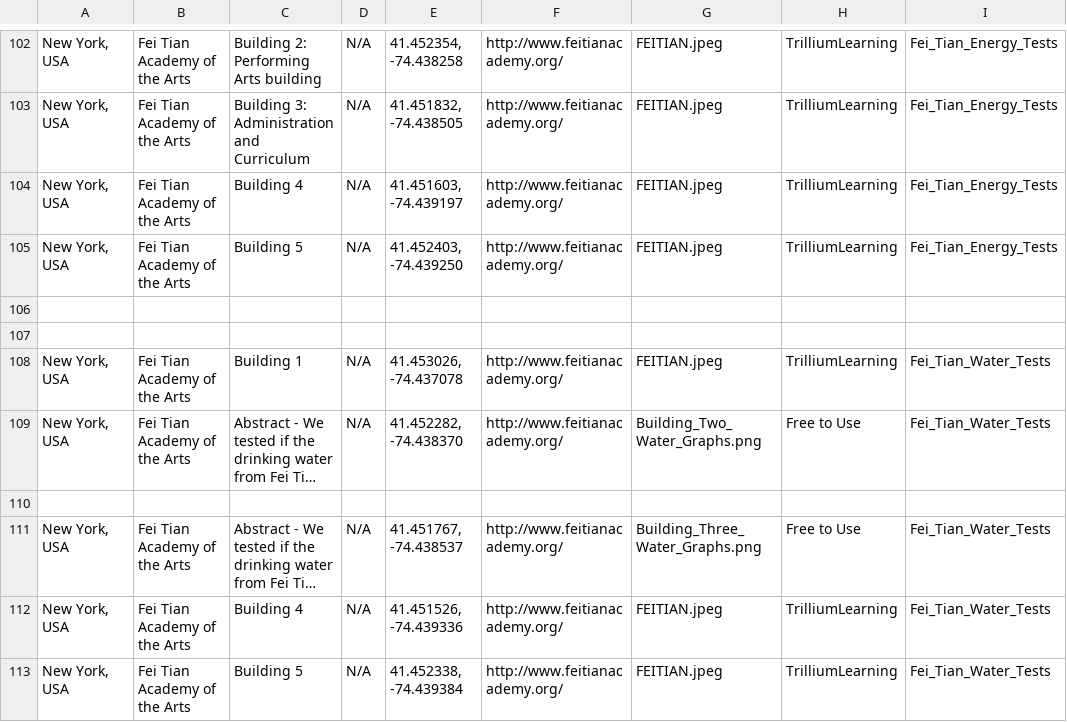
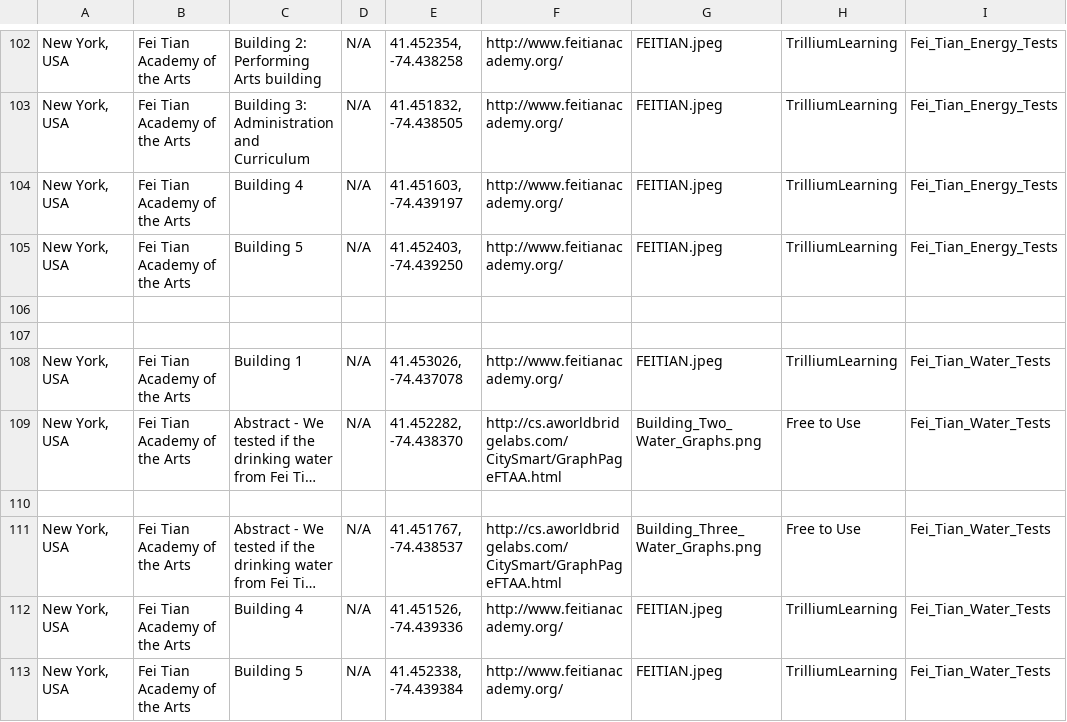
Before and after one commit to TrilliumLearning/AWorldBridge_CitySmart, a CSV file: CitySmart/Layer_Files/Layer_csv/MasterDTEST_Julia.csv, drawn as a sheet; only a part is shown, gaps mark what is left out; long unchanged cells end in …; the diff names each change by its address in the sheet, - before the commit and + after, or states it on an @@ line.

Commit message:
Changed link

```diff
--- a/CitySmart/Layer_Files/Layer_csv/MasterDTEST_Julia.csv
+++ b/CitySmart/Layer_Files/Layer_csv/MasterDTEST_Julia.csv
-F109: http://www.feitianacademy.org/
+F109: http://cs.aworldbridgelabs.com/CitySmart/GraphPageFTAA.html
-F111: http://www.feitianacademy.org/
+F111: http://cs.aworldbridgelabs.com/CitySmart/GraphPageFTAA.html
```
